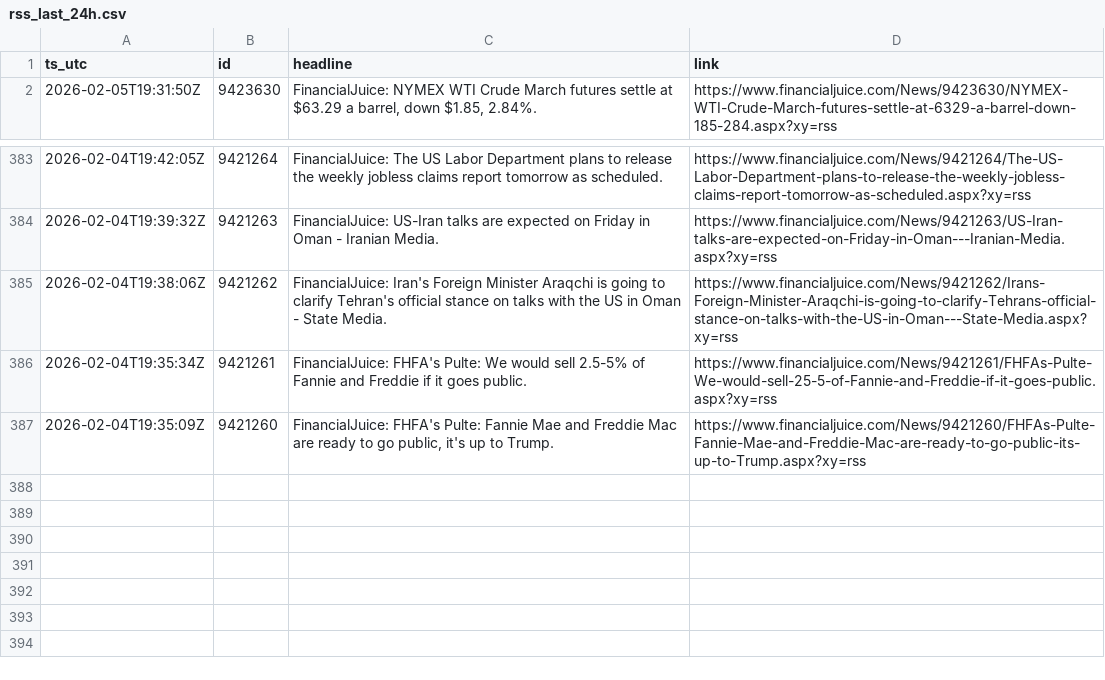
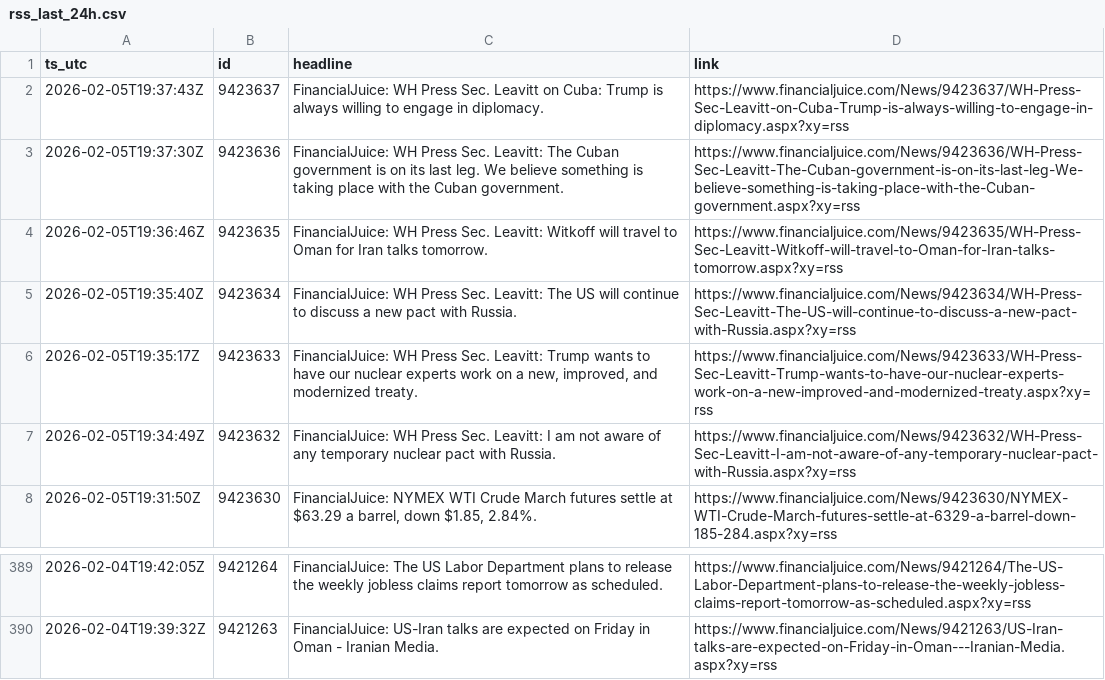
Before and after one commit to QaSH-data/econ-data, a CSV file: data/news/rss/rss_last_24h.csv, drawn as a sheet; only a part is shown, gaps mark what is left out; removed rows and columns are numbered as before the commit, all else as after; the diff names each change by its address in the sheet, - before the commit and + after, or states it on an @@ line.

Commit message:
auto: update data 2026-02-05T11:40:01

```diff
--- a/data/news/rss/rss_last_24h.csv
+++ b/data/news/rss/rss_last_24h.csv
+row 2: 2026-02-05T19:37:43Z | 9423637 | FinancialJuice: WH Press Sec. Leavitt on Cuba: Trump is always willing to engage in diplomacy. | https://www.financialjuice.com/News/9423637/WH-Press-Sec-Leavitt-on-Cuba-Trump-is-always-willing-to-engage-in-diplomacy.aspx?xy=rss
+row 3: 2026-02-05T19:37:30Z | 9423636 | FinancialJuice: WH Press Sec. Leavitt: The Cuban government is on its last leg. We believe something is taking place with the Cuban government. | https://www.financialjuice.com/News/9423636/WH-Press-Sec-Leavitt-The-Cuban-government-is-on-its-last-leg-We-believe-something-is-taking-place-with-the-Cuban-government.aspx?xy=rss
+row 4: 2026-02-05T19:36:46Z | 9423635 | FinancialJuice: WH Press Sec. Leavitt: Witkoff will travel to Oman for Iran talks tomorrow. | https://www.financialjuice.com/News/9423635/WH-Press-Sec-Leavitt-Witkoff-will-travel-to-Oman-for-Iran-talks-tomorrow.aspx?xy=rss
+row 5: 2026-02-05T19:35:40Z | 9423634 | FinancialJuice: WH Press Sec. Leavitt: The US will continue to discuss a new pact with Russia. | https://www.financialjuice.com/News/9423634/WH-Press-Sec-Leavitt-The-US-will-continue-to-discuss-a-new-pact-with-Russia.aspx?xy=rss
+row 6: 2026-02-05T19:35:17Z | 9423633 | FinancialJuice: WH Press Sec. Leavitt: Trump wants to have our nuclear experts work on a new, improved, and modernized treaty. | https://www.financialjuice.com/News/9423633/WH-Press-Sec-Leavitt-Trump-wants-to-have-our-nuclear-experts-work-on-a-new-improved-and-modernized-treaty.aspx?xy=rss
+row 7: 2026-02-05T19:34:49Z | 9423632 | FinancialJuice: WH Press Sec. Leavitt: I am not aware of any temporary nuclear pact with Russia. | https://www.financialjuice.com/News/9423632/WH-Press-Sec-Leavitt-I-am-not-aware-of-any-temporary-nuclear-pact-with-Russia.aspx?xy=rss
-row 385: 2026-02-04T19:38:06Z | 9421262 | FinancialJuice: Iran's Foreign Minister Araqchi is going to clarify Tehran's official stance on talks with the US in Oman - State Media. | https://www.financialjuice.com/News/9421262/Irans-Foreign-Minister-Araqchi-is-going-to-clarify-Tehrans-official-stance-on-talks-with-the-US-in-Oman---State-Media.aspx?xy=rss
-row 386: 2026-02-04T19:35:34Z | 9421261 | FinancialJuice: FHFA's Pulte: We would sell 2.5-5% of Fannie and Freddie if it goes public. | https://www.financialjuice.com/News/9421261/FHFAs-Pulte-We-would-sell-25-5-of-Fannie-and-Freddie-if-it-goes-public.aspx?xy=rss
-row 387: 2026-02-04T19:35:09Z | 9421260 | FinancialJuice: FHFA's Pulte: Fannie Mae and Freddie Mac are ready to go public, it's up to Trump. | https://www.financialjuice.com/News/9421260/FHFAs-Pulte-Fannie-Mae-and-Freddie-Mac-are-ready-to-go-public-its-up-to-Trump.aspx?xy=rss
```
Also changed, not shown: 1 other file.
